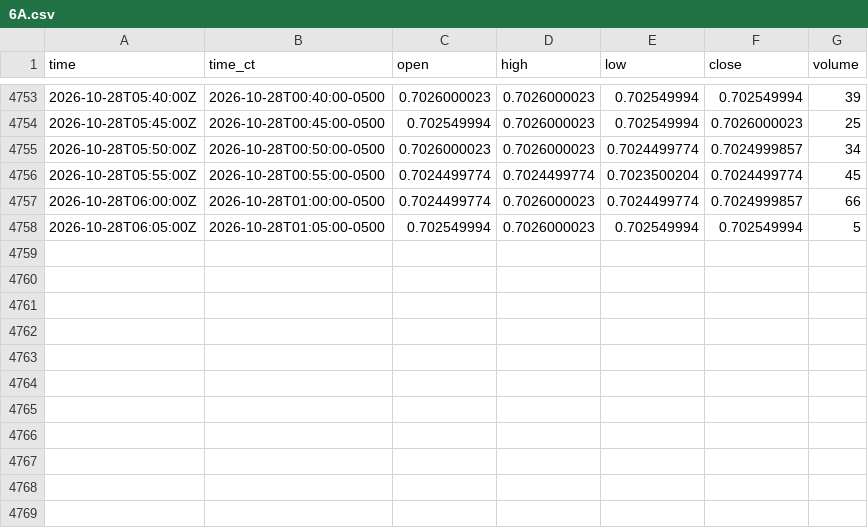
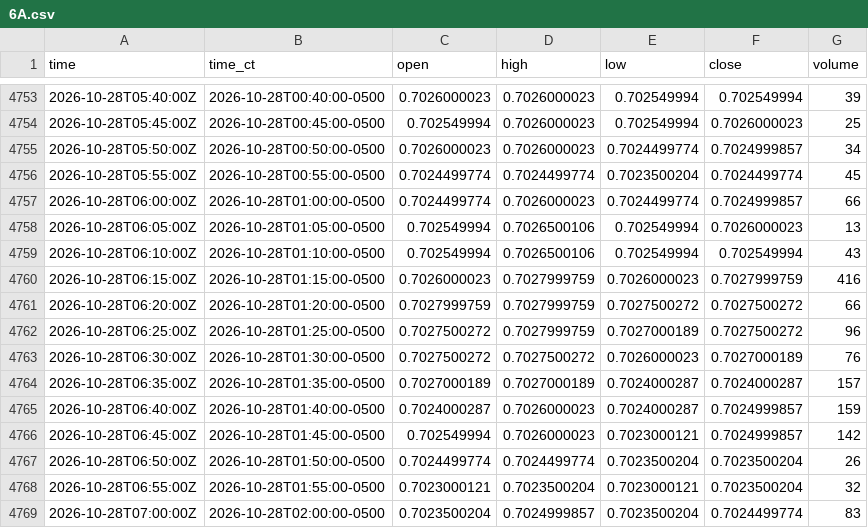
Before and after one commit to HAM-X/whs-data, a CSV file: data/bars/5m/6A.csv, drawn as a sheet; only a part is shown, gaps mark what is left out.

```diff
--- a/data/bars/5m/6A.csv
+++ b/data/bars/5m/6A.csv
@@ -4757,2 +4757,13 @@ time,time_ct,open,high,low,close,volume
 2026-10-28T06:00:00Z,2026-10-28T01:00:00-0500,0.7024499774,0.7026000023,0.7024499774,0.7024999857,66
-2026-10-28T06:05:00Z,2026-10-28T01:05:00-0500,0.702549994,0.7026000023,0.702549994,0.702549994,5
+2026-10-28T06:05:00Z,2026-10-28T01:05:00-0500,0.702549994,0.7026500106,0.702549994,0.7026000023,13
+2026-10-28T06:10:00Z,2026-10-28T01:10:00-0500,0.702549994,0.7026500106,0.702549994,0.702549994,43
+2026-10-28T06:15:00Z,2026-10-28T01:15:00-0500,0.7026000023,0.7027999759,0.7026000023,0.7027999759,416
+2026-10-28T06:20:00Z,2026-10-28T01:20:00-0500,0.7027999759,0.7027999759,0.7027500272,0.7027500272,66
+2026-10-28T06:25:00Z,2026-10-28T01:25:00-0500,0.7027500272,0.7027999759,0.7027000189,0.7027500272,96
+2026-10-28T06:30:00Z,2026-10-28T01:30:00-0500,0.7027500272,0.7027500272,0.7026000023,0.7027000189,76
+2026-10-28T06:35:00Z,2026-10-28T01:35:00-0500,0.7027000189,0.7027000189,0.7024000287,0.7024000287,157
+2026-10-28T06:40:00Z,2026-10-28T01:40:00-0500,0.7024000287,0.7026000023,0.7024000287,0.7024999857,159
+2026-10-28T06:45:00Z,2026-10-28T01:45:00-0500,0.702549994,0.7026000023,0.7023000121,0.7024999857,142
+2026-10-28T06:50:00Z,2026-10-28T01:50:00-0500,0.7024499774,0.7024499774,0.7023500204,0.7023500204,26
+2026-10-28T06:55:00Z,2026-10-28T01:55:00-0500,0.7023000121,0.7023500204,0.7023000121,0.7023500204,32
+2026-10-28T07:00:00Z,2026-10-28T02:00:00-0500,0.7023500204,0.7024999857,0.7023500204,0.7024499774,83
```
Also changed, not shown: data/bars/5m/6B.csv, data/bars/5m/6C.csv, 37 other files.
